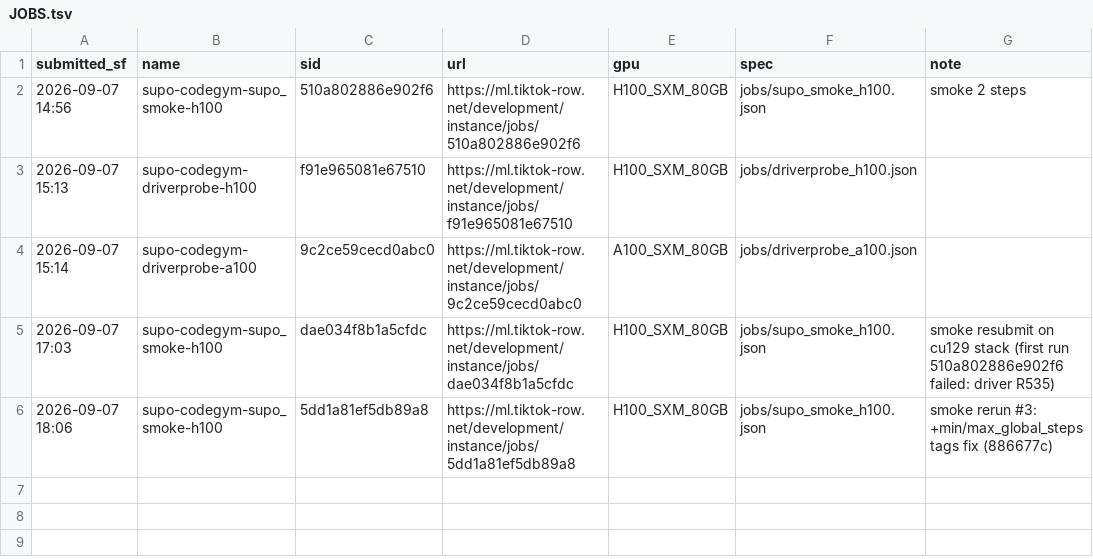
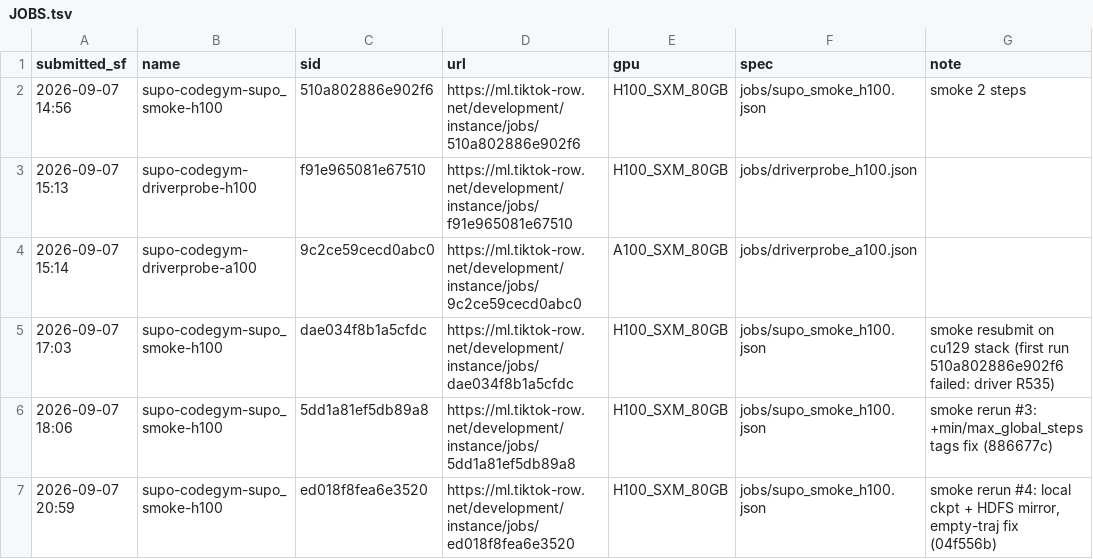
Before and after one commit to RainyFields/supo_codegym, a TSV file: jobs/JOBS.tsv, drawn as a sheet.

```diff
--- a/jobs/JOBS.tsv
+++ b/jobs/JOBS.tsv
@@ -6 +6,2 @@ submitted_sf	name	sid	url	gpu	spec	note
 2026-09-07 18:06	supo-codegym-supo_smoke-h100	5dd1a81ef5db89a8	https://ml.tiktok-row.net/development/instance/jobs/5dd1a81ef5db89a8	H100_SXM_80GB	jobs/supo_smoke_h100.json	smoke rerun #3: +min/max_global_steps tags fix (886677c)
+2026-09-07 20:59	supo-codegym-supo_smoke-h100	ed018f8fea6e3520	https://ml.tiktok-row.net/development/instance/jobs/ed018f8fea6e3520	H100_SXM_80GB	jobs/supo_smoke_h100.json	smoke rerun #4: local ckpt + HDFS mirror, empty-traj fix (04f556b)
```
